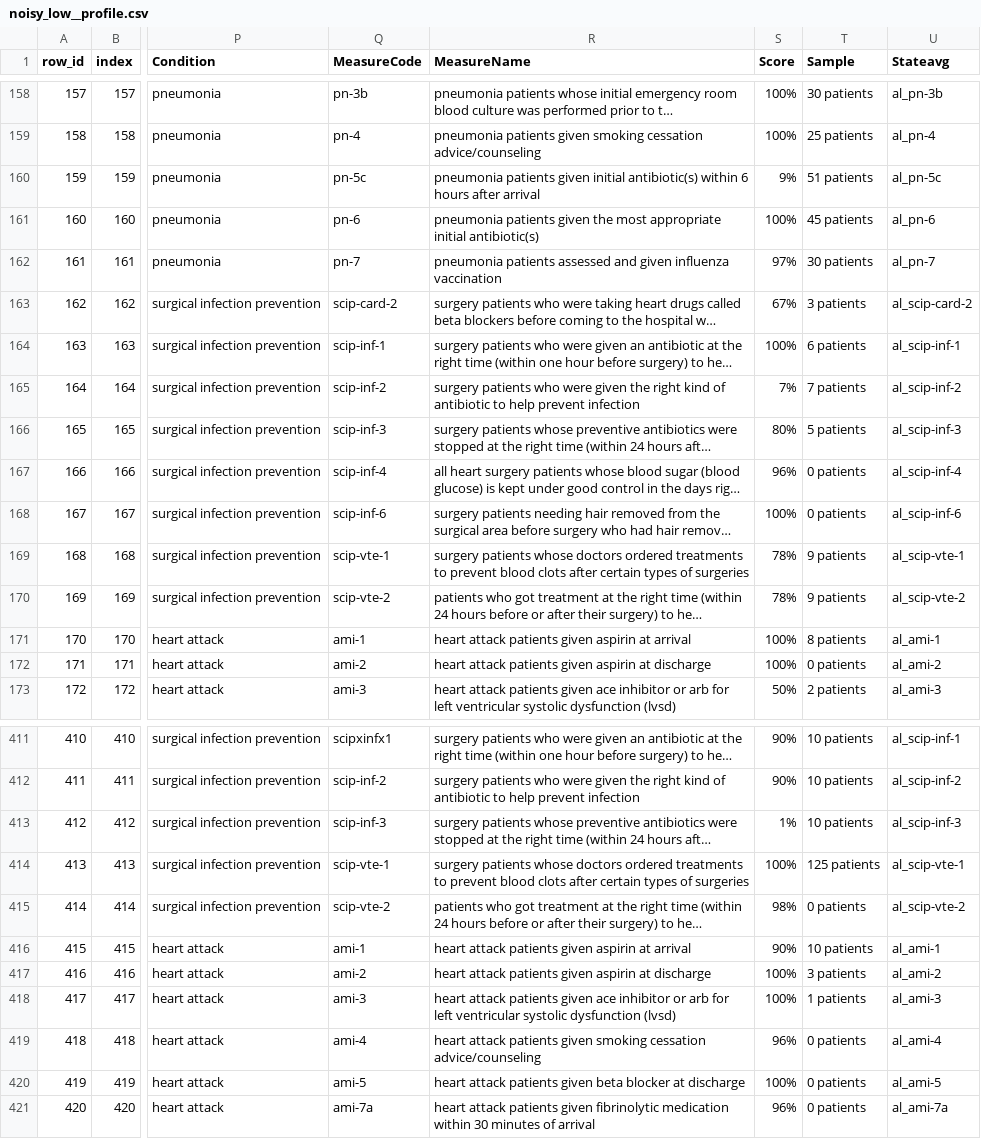
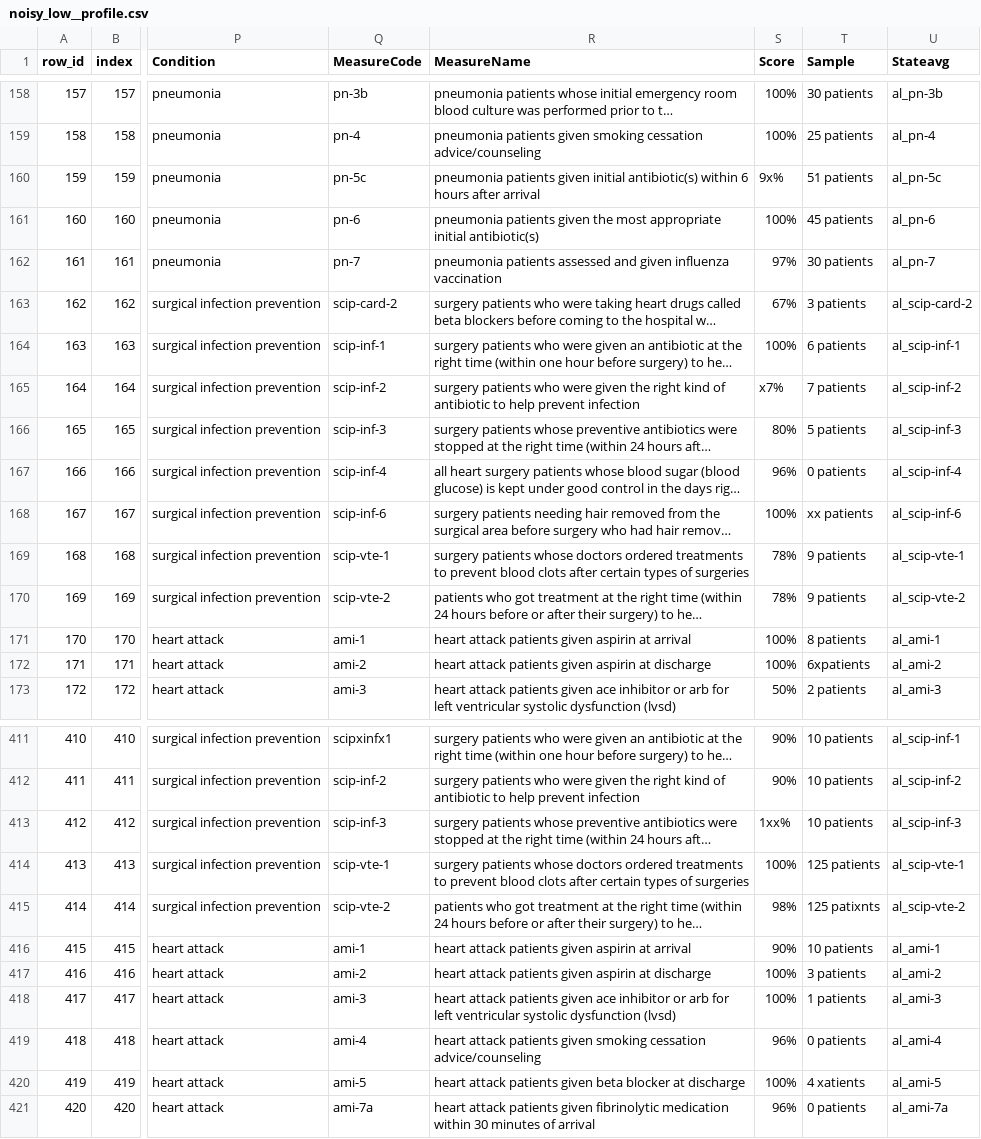
Before and after one commit to Banimo123/LLM-data-prep-evaluation, a CSV file: results/cleaned_datasets/hospital/noisy_low__profile.csv, drawn as a sheet; only a part is shown, gaps mark what is left out; long unchanged cells end in …; the diff covers the shown part only; the diff names each change by its address in the sheet, - before the commit and + after, or states it on an @@ line.

```diff
--- a/results/cleaned_datasets/hospital/noisy_low__profile.csv
+++ b/results/cleaned_datasets/hospital/noisy_low__profile.csv
-S160 (Score): 9%
+S160 (Score): 9x%
-S165 (Score): 7%
+S165 (Score): x7%
-T168 (Sample): 0 patients
+T168 (Sample): xx patients
-T172 (Sample): 0 patients
+T172 (Sample): 6xpatients
-S413 (Score): 1%
+S413 (Score): 1xx%
-T415 (Sample): 0 patients
+T415 (Sample): 125 patixnts
-T420 (Sample): 0 patients
+T420 (Sample): 4 xatients
```
Also changed, not shown: 45 edited cells elsewhere in this file, results/metrics/benchmark_profile_all_levels.csv, 6 other files.
